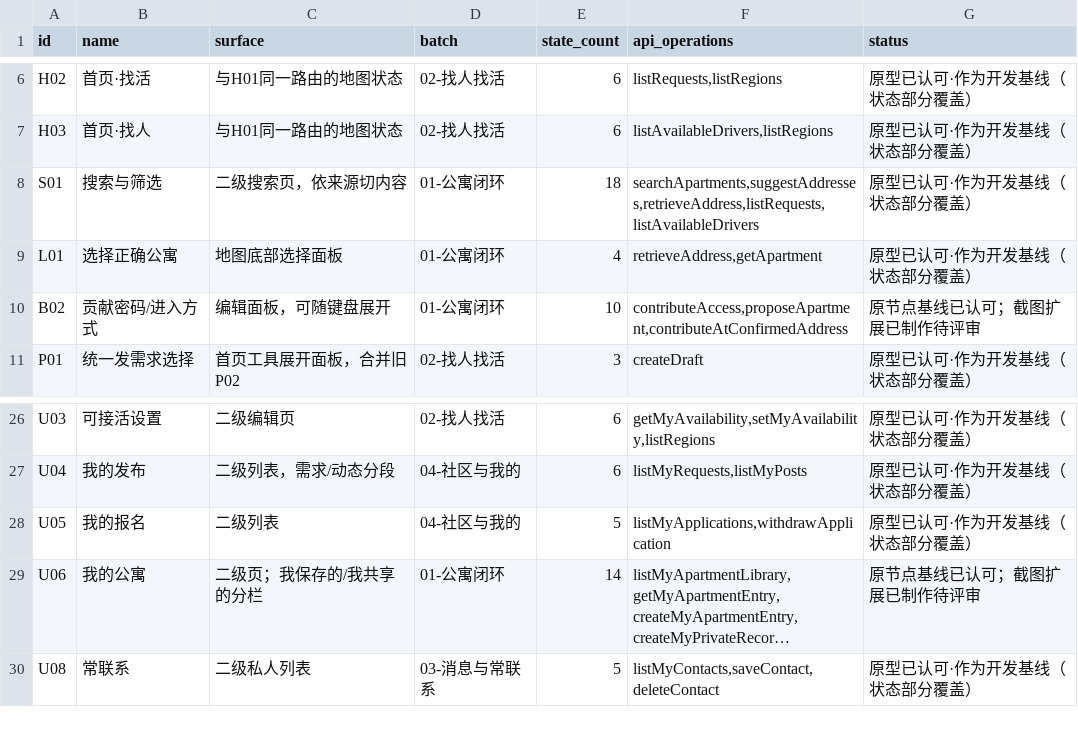
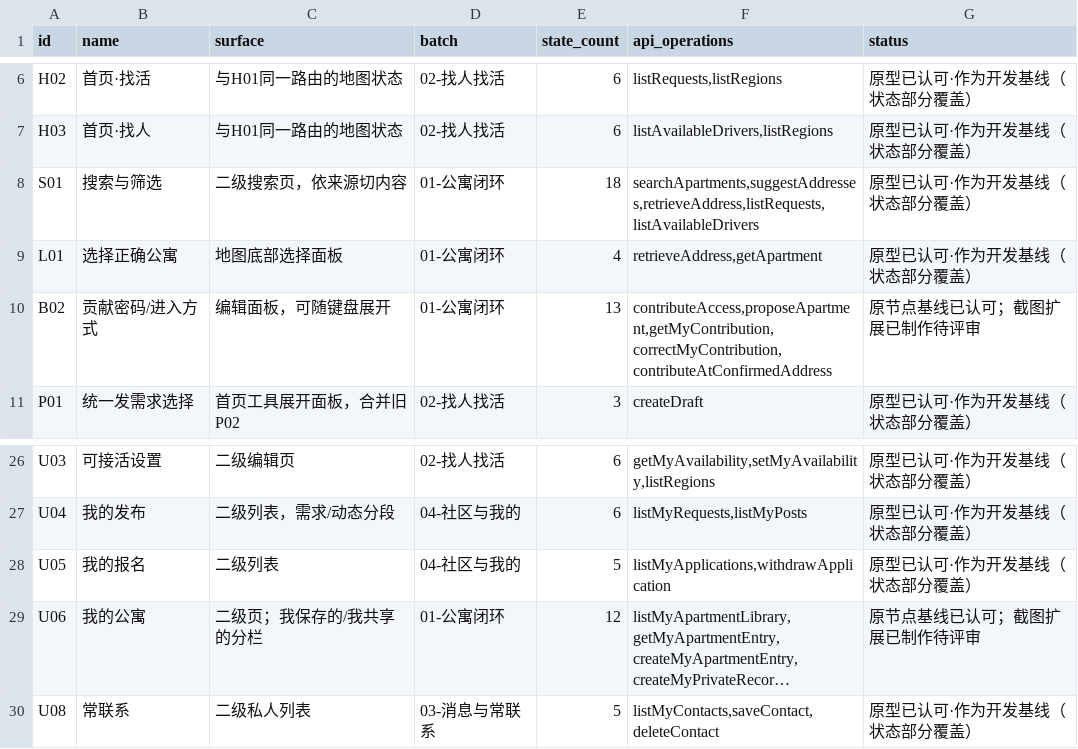
Before and after one commit to olly888/abasong, a CSV file: docs/product/V12.1_页面制作清单.csv, drawn as a sheet; only a part is shown, gaps mark what is left out; long unchanged cells end in …; the diff names each change by its address in the sheet, - before the commit and + after, or states it on an @@ line.

Commit message:
feat: add owner-scoped contribution correction and management

```diff
--- a/docs/product/V12.1_页面制作清单.csv
+++ b/docs/product/V12.1_页面制作清单.csv
-E10 (state_count): 10
+E10 (state_count): 13
-F10 (api_operations): contributeAccess,proposeApartment,contributeAtConfirmedAddress
+F10 (api_operations): contributeAccess,proposeApartment,getMyContribution,correctMyContribution,contributeAtConfirmedAddress
-E29 (state_count): 14
+E29 (state_count): 12
```
Also changed, not shown: 33 other files.
